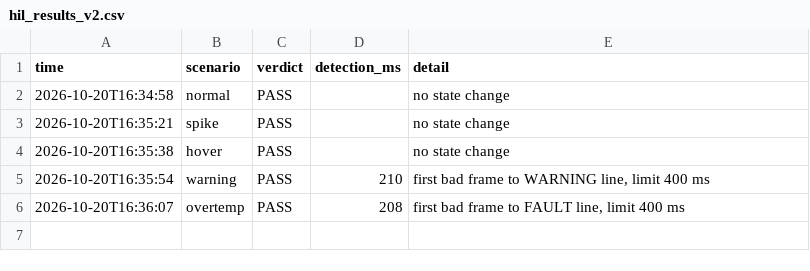
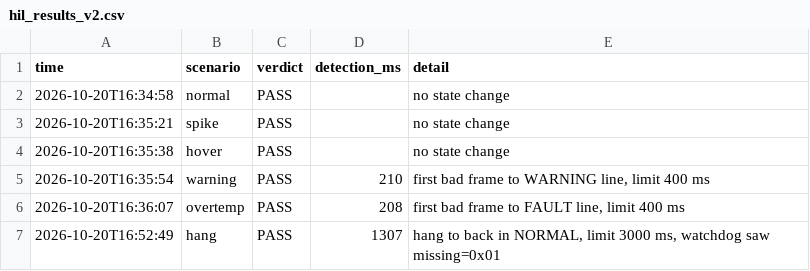
Before and after one commit to KarthikT23/stm32-fault-tolerant-bms-hil, a CSV file: docs/evidence/hil_results_v2.csv, drawn as a sheet; the diff names each change by its address in the sheet, - before the commit and + after, or states it on an @@ line.

Commit message:
Watchdog supervisor (IWDG), reset-cause logging, hang injection and automatic recovery test

```diff
--- a/docs/evidence/hil_results_v2.csv
+++ b/docs/evidence/hil_results_v2.csv
+row 7: 2026-10-20T16:52:49 | hang | PASS | 1307 | hang to back in NORMAL, limit 3000 ms, watchdog saw missing=0x01
```
Also changed, not shown: 6 other files.
